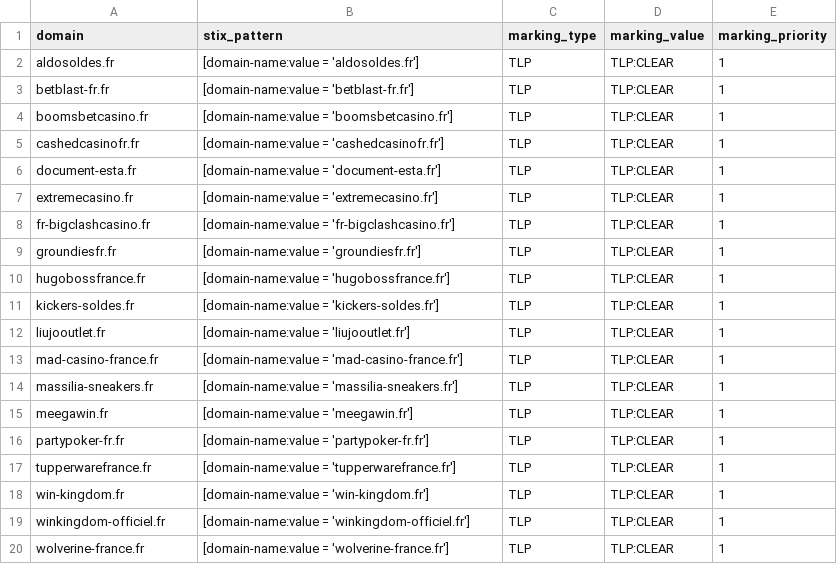
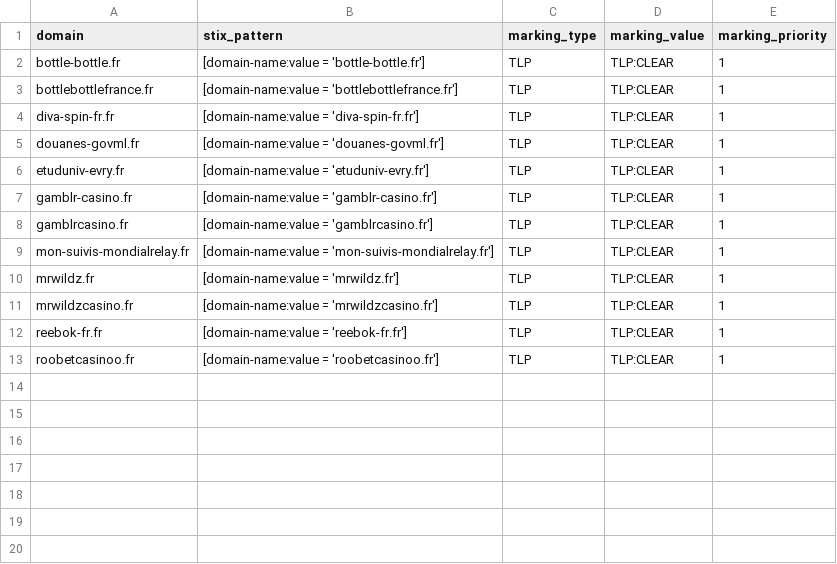
Before and after one commit to DreadFog/red_flag_domains_csv_feed_opencti, a CSV file: daily_domains.csv, drawn as a sheet.

```diff
--- a/daily_domains.csv
+++ b/daily_domains.csv
@@ -1,20 +1,13 @@
 domain,stix_pattern,marking_type,marking_value,marking_priority
-aldosoldes.fr,[domain-name:value = 'aldosoldes.fr'],TLP,TLP:CLEAR,1
-betblast-fr.fr,[domain-name:value = 'betblast-fr.fr'],TLP,TLP:CLEAR,1
-boomsbetcasino.fr,[domain-name:value = 'boomsbetcasino.fr'],TLP,TLP:CLEAR,1
-cashedcasinofr.fr,[domain-name:value = 'cashedcasinofr.fr'],TLP,TLP:CLEAR,1
-document-esta.fr,[domain-name:value = 'document-esta.fr'],TLP,TLP:CLEAR,1
-extremecasino.fr,[domain-name:value = 'extremecasino.fr'],TLP,TLP:CLEAR,1
-fr-bigclashcasino.fr,[domain-name:value = 'fr-bigclashcasino.fr'],TLP,TLP:CLEAR,1
-groundiesfr.fr,[domain-name:value = 'groundiesfr.fr'],TLP,TLP:CLEAR,1
-hugobossfrance.fr,[domain-name:value = 'hugobossfrance.fr'],TLP,TLP:CLEAR,1
-kickers-soldes.fr,[domain-name:value = 'kickers-soldes.fr'],TLP,TLP:CLEAR,1
-liujooutlet.fr,[domain-name:value = 'liujooutlet.fr'],TLP,TLP:CLEAR,1
-mad-casino-france.fr,[domain-name:value = 'mad-casino-france.fr'],TLP,TLP:CLEAR,1
-massilia-sneakers.fr,[domain-name:value = 'massilia-sneakers.fr'],TLP,TLP:CLEAR,1
-meegawin.fr,[domain-name:value = 'meegawin.fr'],TLP,TLP:CLEAR,1
-partypoker-fr.fr,[domain-name:value = 'partypoker-fr.fr'],TLP,TLP:CLEAR,1
-tupperwarefrance.fr,[domain-name:value = 'tupperwarefrance.fr'],TLP,TLP:CLEAR,1
-win-kingdom.fr,[domain-name:value = 'win-kingdom.fr'],TLP,TLP:CLEAR,1
-winkingdom-officiel.fr,[domain-name:value = 'winkingdom-officiel.fr'],TLP,TLP:CLEAR,1
-wolverine-france.fr,[domain-name:value = 'wolverine-france.fr'],TLP,TLP:CLEAR,1
+bottle-bottle.fr,[domain-name:value = 'bottle-bottle.fr'],TLP,TLP:CLEAR,1
+bottlebottlefrance.fr,[domain-name:value = 'bottlebottlefrance.fr'],TLP,TLP:CLEAR,1
+diva-spin-fr.fr,[domain-name:value = 'diva-spin-fr.fr'],TLP,TLP:CLEAR,1
+douanes-govml.fr,[domain-name:value = 'douanes-govml.fr'],TLP,TLP:CLEAR,1
+etuduniv-evry.fr,[domain-name:value = 'etuduniv-evry.fr'],TLP,TLP:CLEAR,1
+gamblr-casino.fr,[domain-name:value = 'gamblr-casino.fr'],TLP,TLP:CLEAR,1
+gamblrcasino.fr,[domain-name:value = 'gamblrcasino.fr'],TLP,TLP:CLEAR,1
+mon-suivis-mondialrelay.fr,[domain-name:value = 'mon-suivis-mondialrelay.fr'],TLP,TLP:CLEAR,1
+mrwildz.fr,[domain-name:value = 'mrwildz.fr'],TLP,TLP:CLEAR,1
+mrwildzcasino.fr,[domain-name:value = 'mrwildzcasino.fr'],TLP,TLP:CLEAR,1
+reebok-fr.fr,[domain-name:value = 'reebok-fr.fr'],TLP,TLP:CLEAR,1
+roobetcasinoo.fr,[domain-name:value = 'roobetcasinoo.fr'],TLP,TLP:CLEAR,1
```
